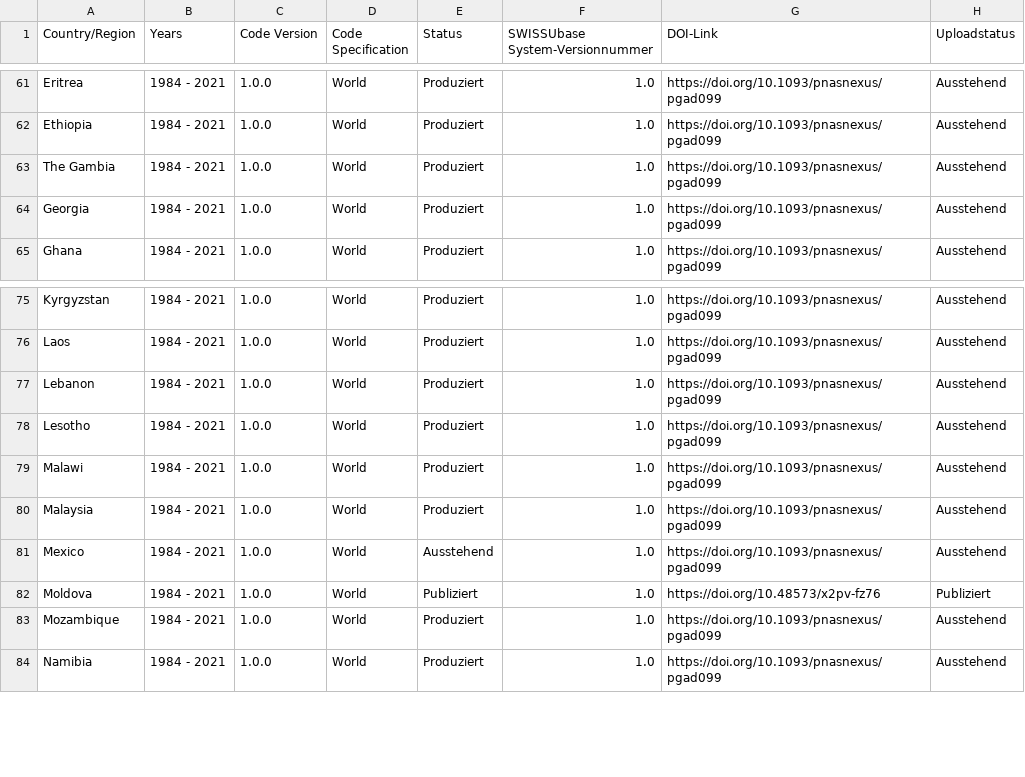
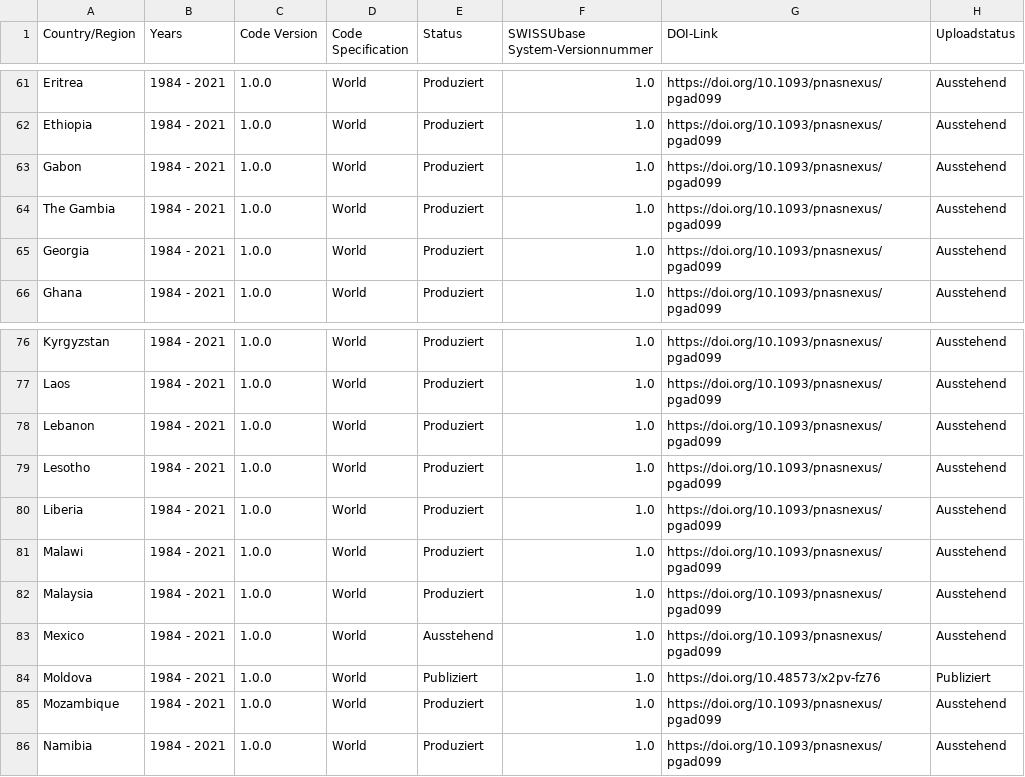
Before and after one commit to plehnert/surfacegroups, a CSV file: DOI_List_SWISSUbase.csv, drawn as a sheet; only a part is shown, gaps mark what is left out; the diff names each change by its address in the sheet, - before the commit and + after, or states it on an @@ line.

Commit message:
Update DOI_List_SWISSUbase.csv

```diff
--- a/DOI_List_SWISSUbase.csv
+++ b/DOI_List_SWISSUbase.csv
+row 63: Gabon | 1984 - 2021 | 1.0.0 | World | Produziert | 1.0 | https://doi.org/10.1093/pnasnexus/pgad099 | Ausstehend
+row 80: Liberia | 1984 - 2021 | 1.0.0 | World | Produziert | 1.0 | https://doi.org/10.1093/pnasnexus/pgad099 | Ausstehend
```
